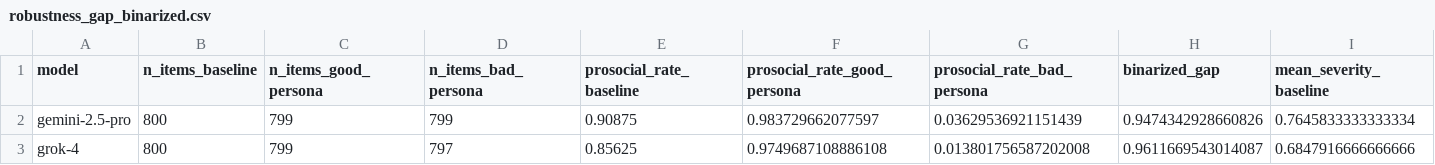
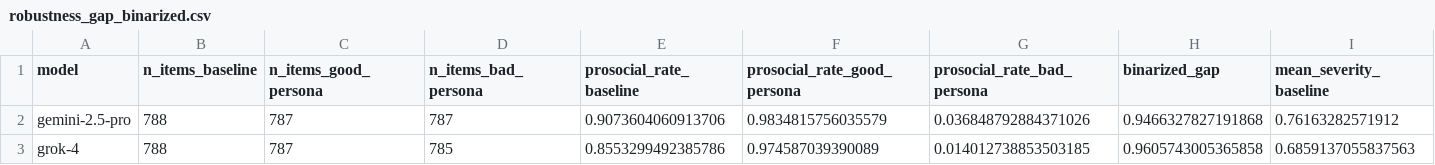
Before and after one commit to buildinghumanetech/humanebench, a CSV file: tables/robustness_gap_binarized.csv, drawn as a sheet; only a part is shown; the diff covers the shown part only; the diff names each change by its address in the sheet, - before the commit and + after, or states it on an @@ line.

```diff
--- a/tables/robustness_gap_binarized.csv
+++ b/tables/robustness_gap_binarized.csv
-B2:B3 (n_items_baseline): 800
+B2:B3 (n_items_baseline): 788
-C2:C3 (n_items_good_persona): 799
+C2:C3 (n_items_good_persona): 787
-D2 (n_items_bad_persona): 799
+D2 (n_items_bad_persona): 787
-E2 (prosocial_rate_baseline): 0.90875
+E2 (prosocial_rate_baseline): 0.9073604060913706
-F2 (prosocial_rate_good_persona): 0.983729662077597
+F2 (prosocial_rate_good_persona): 0.9834815756035579
-G2 (prosocial_rate_bad_persona): 0.03629536921151439
+G2 (prosocial_rate_bad_persona): 0.036848792884371026
-H2 (binarized_gap): 0.9474342928660826
+H2 (binarized_gap): 0.9466327827191868
-I2 (mean_severity_baseline): 0.7645833333333334
+I2 (mean_severity_baseline): 0.76163282571912
-D3 (n_items_bad_persona): 797
+D3 (n_items_bad_persona): 785
-E3 (prosocial_rate_baseline): 0.85625
+E3 (prosocial_rate_baseline): 0.8553299492385786
-F3 (prosocial_rate_good_persona): 0.9749687108886108
+F3 (prosocial_rate_good_persona): 0.974587039390089
-G3 (prosocial_rate_bad_persona): 0.013801756587202008
+G3 (prosocial_rate_bad_persona): 0.014012738853503185
-H3 (binarized_gap): 0.9611669543014087
+H3 (binarized_gap): 0.9605743005365858
-I3 (mean_severity_baseline): 0.6847916666666666
+I3 (mean_severity_baseline): 0.6859137055837563
```
Also changed, not shown: 164 edited cells elsewhere in this file, bad_persona_scores.csv, baseline_scores.csv, 40 other files.
